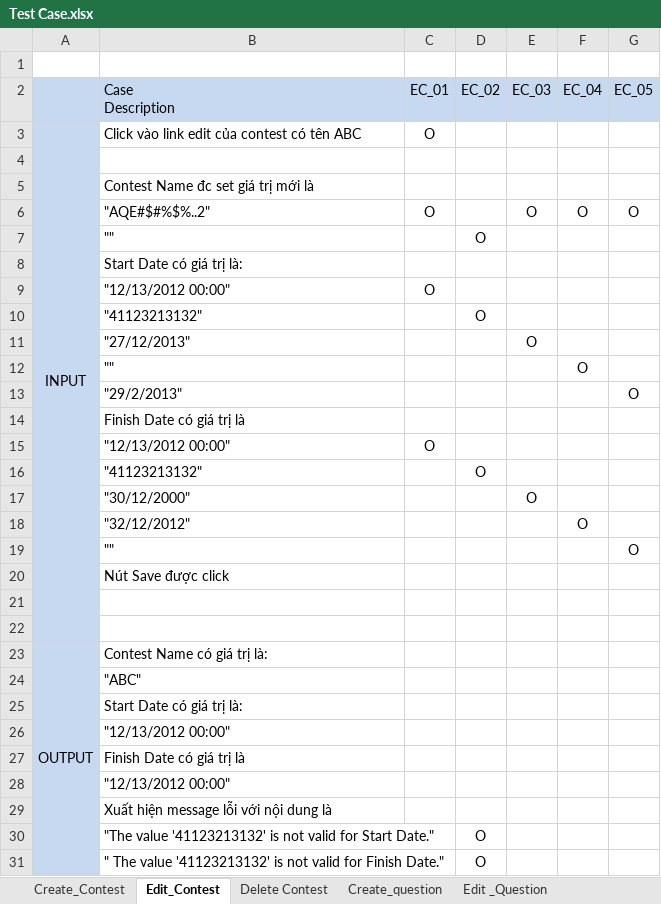
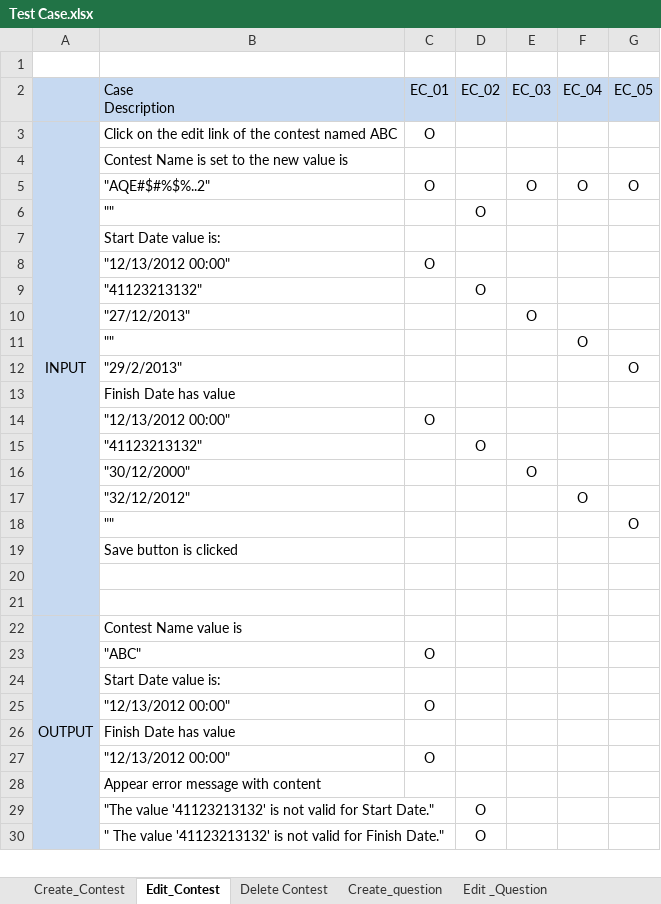
Before and after one commit to hieu292/dt-online-judge, an Excel workbook: Delivers/Test Case.xlsx, sheet Edit_Contest, drawn as a sheet; only a part is shown; values as stored, in another font and other column widths than the file's, no borders; removed rows and columns are numbered as before the commit, all else as after; the diff covers the shown part only; the diff names each change by its address in the sheet, - before the commit and + after, or states it on an @@ line.

```diff
--- a/Delivers/Test Case.xlsx (sheet Edit_Contest)
+++ b/Delivers/Test Case.xlsx (sheet Edit_Contest)
-B3 (Case Description): Click vào link edit của contest có tên ABC
+B3 (Case Description): Click on the edit link of the contest named ABC
-row 4: (empty)
-B4 (Case Description): Contest Name đc set giá trị mới là
+B4 (Case Description): Contest Name is set to the new value is
-B7 (Case Description): Start Date có giá trị là:
+B7 (Case Description): Start Date value is:
-B13 (Case Description): Finish Date có giá trị là
+B13 (Case Description): Finish Date has value
-B19 (Case Description): Nút Save được click
+B19 (Case Description): Save button is clicked
-B22 (Case Description): Contest Name có giá trị là:
+B22 (Case Description): Contest Name value is
-C23 (EC_01): (empty)
+C23 (EC_01): O
-B24 (Case Description): Start Date có giá trị là:
+B24 (Case Description): Start Date value is:
-C25 (EC_01): (empty)
+C25 (EC_01): O
-B26 (Case Description): Finish Date có giá trị là
+B26 (Case Description): Finish Date has value
-C27 (EC_01): (empty)
+C27 (EC_01): O
-B28 (Case Description): Xuất hiện message lỗi với nội dung là
+B28 (Case Description): Appear error message with content
```
Also changed, not shown: 1 edited cell elsewhere in this sheet, sheet Create_Contest, sheet Delete Contest, sheet Create_question, sheet Edit _Question, 3 other files.
